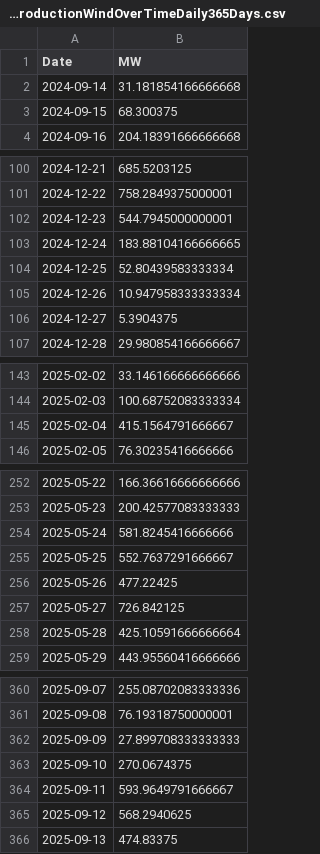
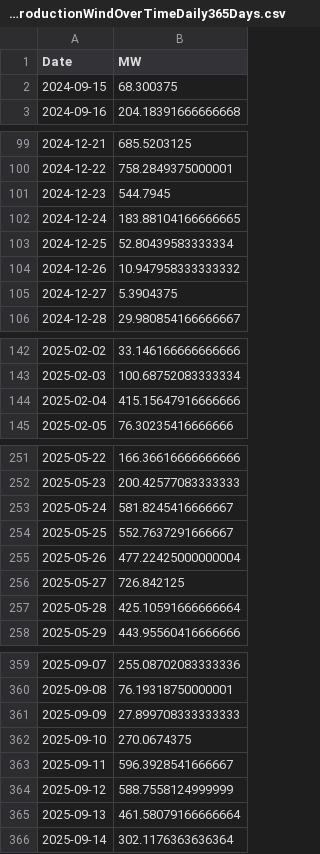
Before and after one commit to tbuytaer/OPENGOV_BE, a CSV file: data/data_bewerkt/energy/energyProductionWindOverTimeDaily365Days.csv, drawn as a sheet; only a part is shown, gaps mark what is left out; the diff covers the shown part only.

```diff
--- a/data/data_bewerkt/energy/energyProductionWindOverTimeDaily365Days.csv
+++ b/data/data_bewerkt/energy/energyProductionWindOverTimeDaily365Days.csv
@@ -1,3 +1,2 @@
 Date,MW
-2024-09-14,31.181854166666668
 2024-09-15,68.300375
@@ -101,6 +100,6 @@ Date,MW
 2024-12-22,758.2849375000001
-2024-12-23,544.7945000000001
+2024-12-23,544.7945
 2024-12-24,183.88104166666665
 2024-12-25,52.80439583333334
-2024-12-26,10.947958333333334
+2024-12-26,10.947958333333332
 2024-12-27,5.3904375
@@ -144,3 +143,3 @@ Date,MW
 2025-02-03,100.68752083333334
-2025-02-04,415.1564791666667
+2025-02-04,415.15647916666666
 2025-02-05,76.30235416666666
@@ -253,5 +252,5 @@ Date,MW
 2025-05-23,200.42577083333333
-2025-05-24,581.8245416666666
+2025-05-24,581.8245416666667
 2025-05-25,552.7637291666667
-2025-05-26,477.22425
+2025-05-26,477.22425000000004
 2025-05-27,726.842125
@@ -363,4 +362,5 @@ Date,MW
 2025-09-10,270.0674375
-2025-09-11,593.9649791666667
-2025-09-12,568.2940625
-2025-09-13,474.83375
+2025-09-11,596.3928541666667
+2025-09-12,588.7558124999999
+2025-09-13,461.58079166666664
+2025-09-14,302.1176363636364
```
Also changed, not shown: 3 edited cells elsewhere in this file, data/data_bewerkt/energy/ICETTFGasFutures.csv, data/data_bewerkt/energy/energyProductionSolarOverTimeDaily365Days.csv, 34 other files.
